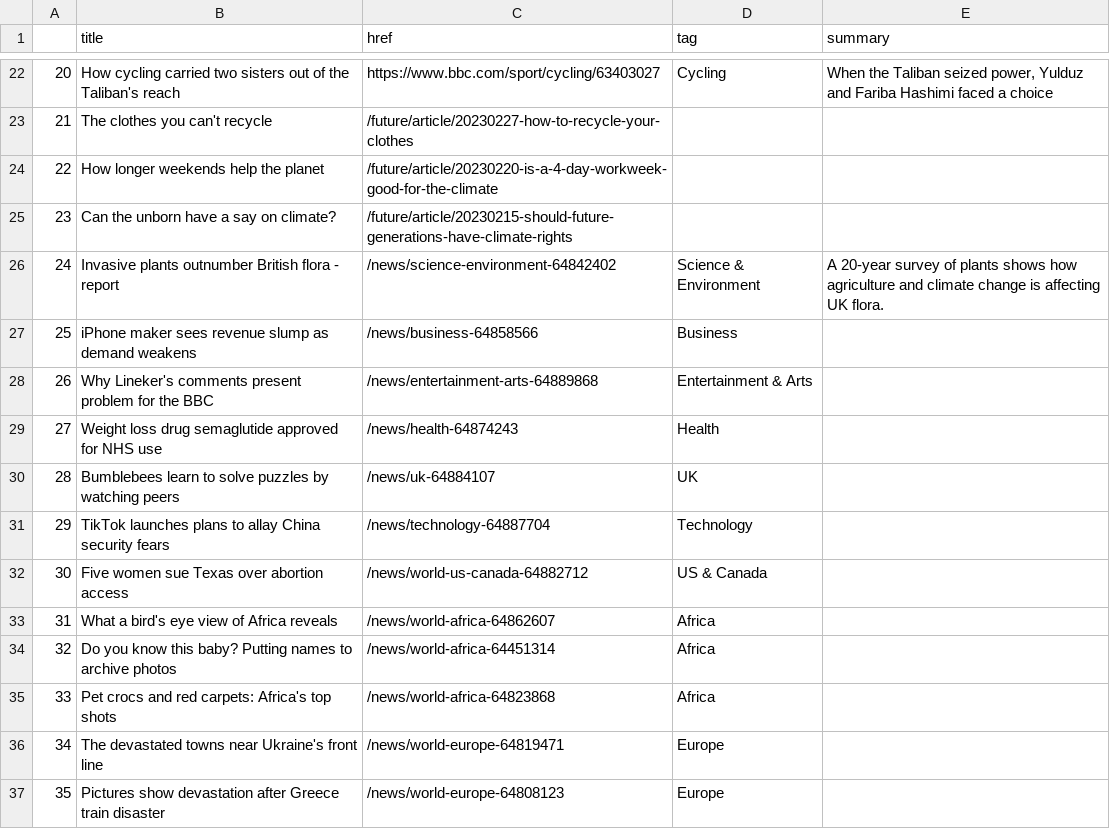
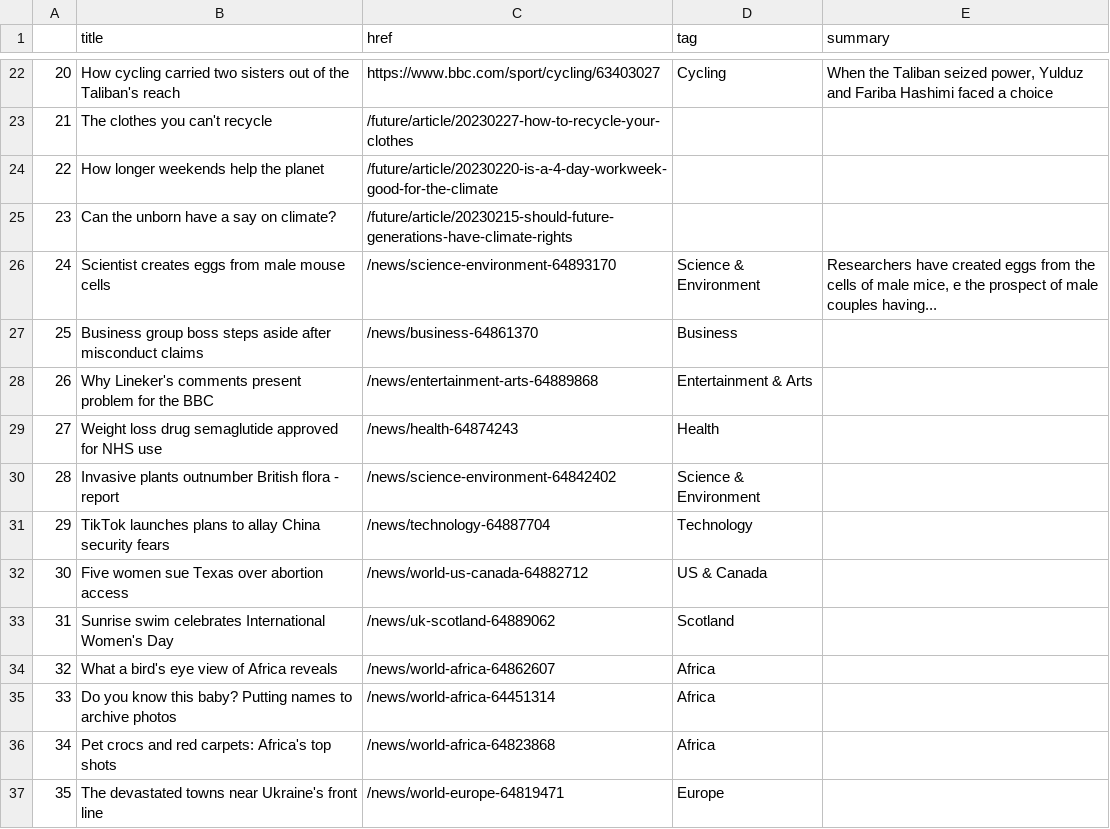
Before and after one commit to jjomalley/Auto-Scraper, a CSV file: bbc-headlines.csv, drawn as a sheet; only a part is shown, gaps mark what is left out; the diff covers the shown part only.

```diff
--- a/bbc-headlines.csv
+++ b/bbc-headlines.csv
@@ -25,13 +25,13 @@
 23,Can the unborn have a say on climate?,/future/article/20230215-should-future-generations-have-climate-rights,,
-24,Invasive plants outnumber British flora - report,/news/science-environment-64842402,Science & Environment,A 20-year survey of plants shows how agriculture and climate change is affecting UK flora.
-25,iPhone maker sees revenue slump as demand weakens,/news/business-64858566,Business,
+24,Scientist creates eggs from male mouse cells,/news/science-environment-64893170,Science & Environment,"Researchers have created eggs from the cells of male mice, e the prospect of male couples having..."
+25,Business group boss steps aside after misconduct claims,/news/business-64861370,Business,
 26,Why Lineker's comments present problem for the BBC,/news/entertainment-arts-64889868,Entertainment & Arts,
 27,Weight loss drug semaglutide approved for NHS use,/news/health-64874243,Health,
-28,Bumblebees learn to solve puzzles by watching peers,/news/uk-64884107,UK,
+28,Invasive plants outnumber British flora - report,/news/science-environment-64842402,Science & Environment,
 29,TikTok launches plans to allay China security fears,/news/technology-64887704,Technology,
 30,Five women sue Texas over abortion access,/news/world-us-canada-64882712,US & Canada,
-31,What a bird's eye view of Africa reveals,/news/world-africa-64862607,Africa,
-32,Do you know this baby? Putting names to archive photos,/news/world-africa-64451314,Africa,
-33,Pet crocs and red carpets: Africa's top shots,/news/world-africa-64823868,Africa,
-34,The devastated towns near Ukraine's front line,/news/world-europe-64819471,Europe,
-35,Pictures show devastation after Greece train disaster,/news/world-europe-64808123,Europe,
+31,Sunrise swim celebrates International Women's Day,/news/uk-scotland-64889062,Scotland,
+32,What a bird's eye view of Africa reveals,/news/world-africa-64862607,Africa,
+33,Do you know this baby? Putting names to archive photos,/news/world-africa-64451314,Africa,
+34,Pet crocs and red carpets: Africa's top shots,/news/world-africa-64823868,Africa,
+35,The devastated towns near Ukraine's front line,/news/world-europe-64819471,Europe,
```
Also changed, not shown: 17 edited cells elsewhere in this file.
